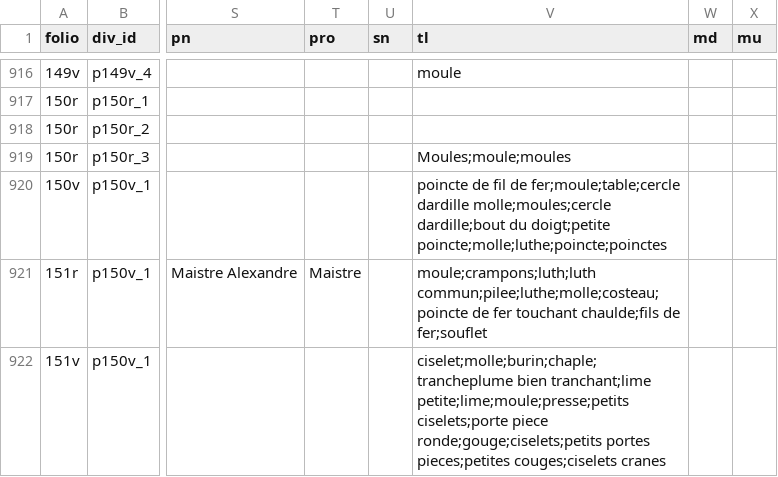
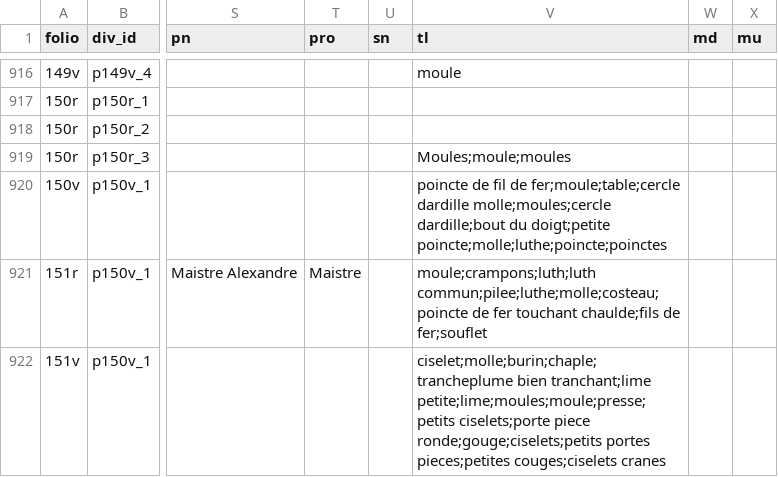
Before and after one commit to cu-mkp/m-k-manuscript-data, a TSV file: metadata/entry_metadata.tsv, drawn as a sheet; only a part is shown, gaps mark what is left out; the diff covers the shown part only; the diff names each change by its address in the sheet, - before the commit and + after, or states it on an @@ line.

```diff
--- a/metadata/entry_metadata.tsv
+++ b/metadata/entry_metadata.tsv
-V922 (tl): …bien tranchant;lime petite;lime;moule;presse;petits ciselets;porte piece…
+V922 (tl): …bien tranchant;lime petite;lime;moules;moule;presse;petits ciselets;porte piece…
```
Also changed, not shown: 2 added rows, 2 removed rows and 87 edited cells elsewhere in this file.
